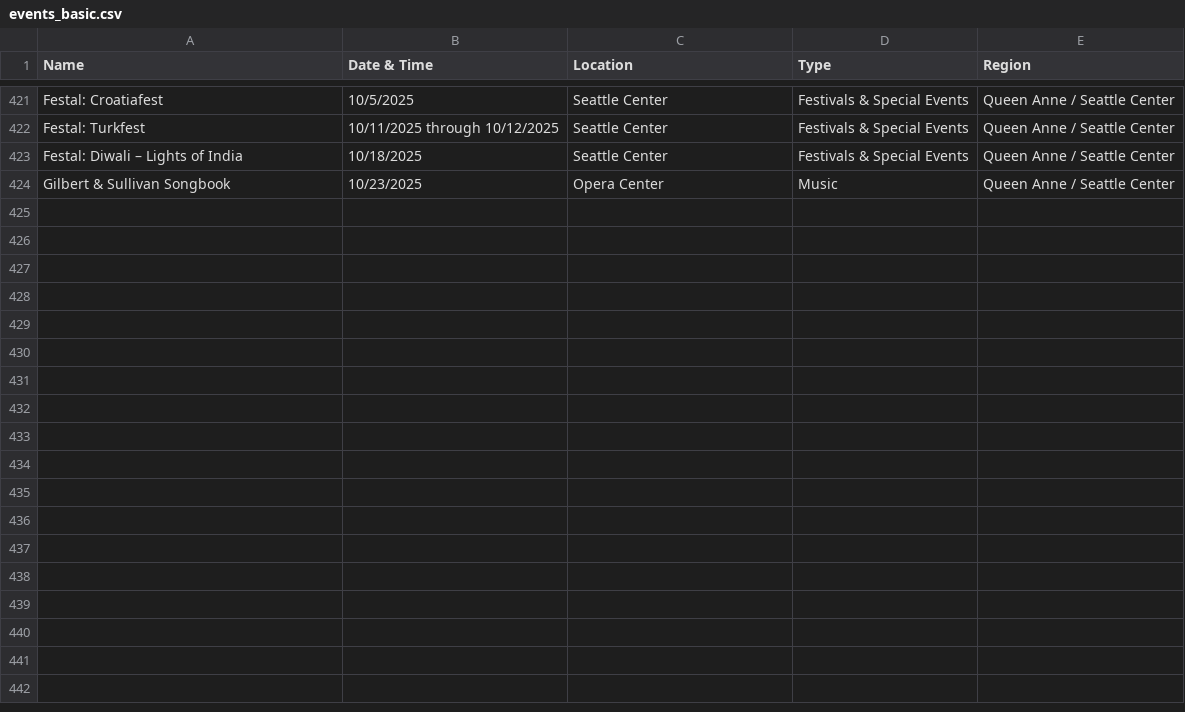
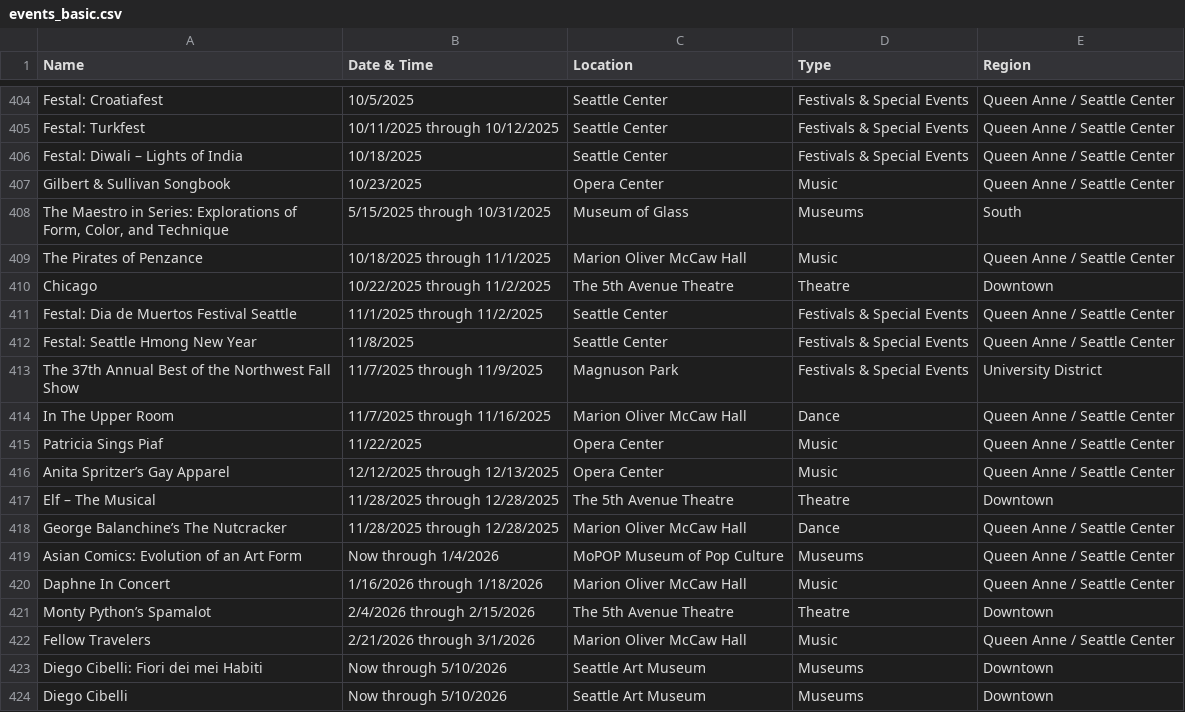
Before and after one commit to yeyfreya/TECHIN510_Lab4, a CSV file: events_basic.csv, drawn as a sheet; only a part is shown, gaps mark what is left out; the diff covers the shown part only.

```diff
--- a/events_basic.csv
+++ b/events_basic.csv
@@ -424 +407,18 @@ Festal: Diwali – Lights of India,10/18/2025,Seattle Center,Festivals & Special
 Gilbert & Sullivan Songbook,10/23/2025,Opera Center,Music,Queen Anne / Seattle Center
+"The Maestro in Series: Explorations of Form, Color, and Technique",5/15/2025 through 10/31/2025,Museum of Glass,Museums,South
+The Pirates of Penzance,10/18/2025 through 11/1/2025,Marion Oliver McCaw Hall,Music,Queen Anne / Seattle Center
+Chicago,10/22/2025 through 11/2/2025,The 5th Avenue Theatre,Theatre,Downtown
+Festal: Dia de Muertos Festival Seattle,11/1/2025 through 11/2/2025,Seattle Center,Festivals & Special Events,Queen Anne / Seattle Center
+Festal: Seattle Hmong New Year,11/8/2025,Seattle Center,Festivals & Special Events,Queen Anne / Seattle Center
+The 37th Annual Best of the Northwest Fall Show,11/7/2025 through 11/9/2025,Magnuson Park,Festivals & Special Events,University District
+In The Upper Room,11/7/2025 through 11/16/2025,Marion Oliver McCaw Hall,Dance,Queen Anne / Seattle Center
+Patricia Sings Piaf,11/22/2025,Opera Center,Music,Queen Anne / Seattle Center
+Anita Spritzer’s Gay Apparel,12/12/2025 through 12/13/2025,Opera Center,Music,Queen Anne / Seattle Center
+Elf – The Musical,11/28/2025 through 12/28/2025,The 5th Avenue Theatre,Theatre,Downtown
+George Balanchine’s The Nutcracker,11/28/2025 through 12/28/2025,Marion Oliver McCaw Hall,Dance,Queen Anne / Seattle Center
+Asian Comics: Evolution of an Art Form,Now through 1/4/2026,MoPOP Museum of Pop Culture,Museums,Queen Anne / Seattle Center
+Daphne In Concert,1/16/2026 through 1/18/2026,Marion Oliver McCaw Hall,Music,Queen Anne / Seattle Center
+Monty Python’s Spamalot,2/4/2026 through 2/15/2026,The 5th Avenue Theatre,Theatre,Downtown
+Fellow Travelers,2/21/2026 through 3/1/2026,Marion Oliver McCaw Hall,Music,Queen Anne / Seattle Center
+Diego Cibelli: Fiori dei mei Habiti,Now through 5/10/2026,Seattle Art Museum,Museums,Downtown
+Diego Cibelli,Now through 5/10/2026,Seattle Art Museum,Museums,Downtown
```
Also changed, not shown: 17 removed rows and 2 edited cells elsewhere in this file, events.csv, events_latlon.csv.
